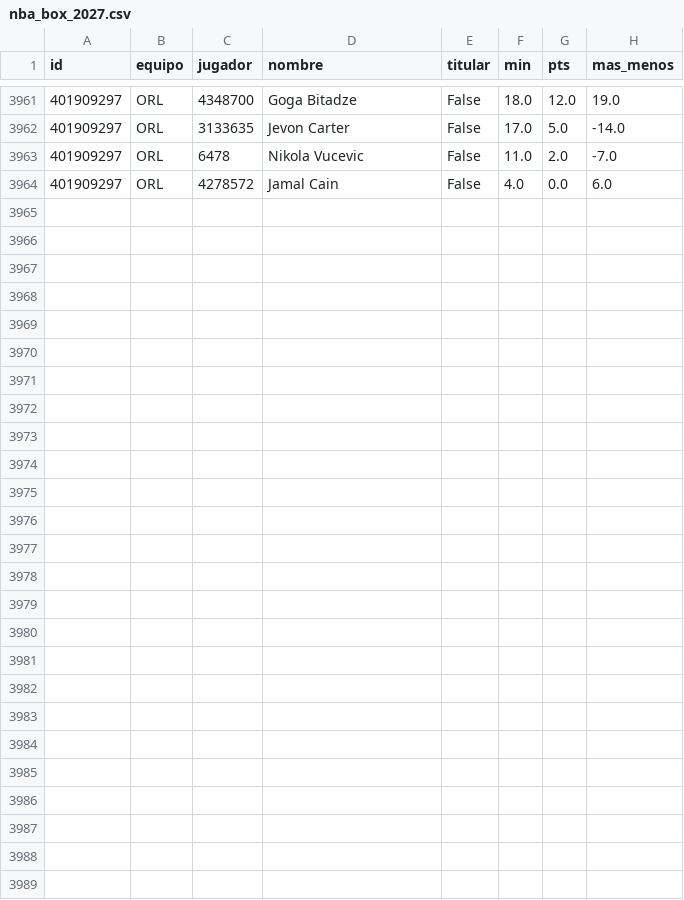
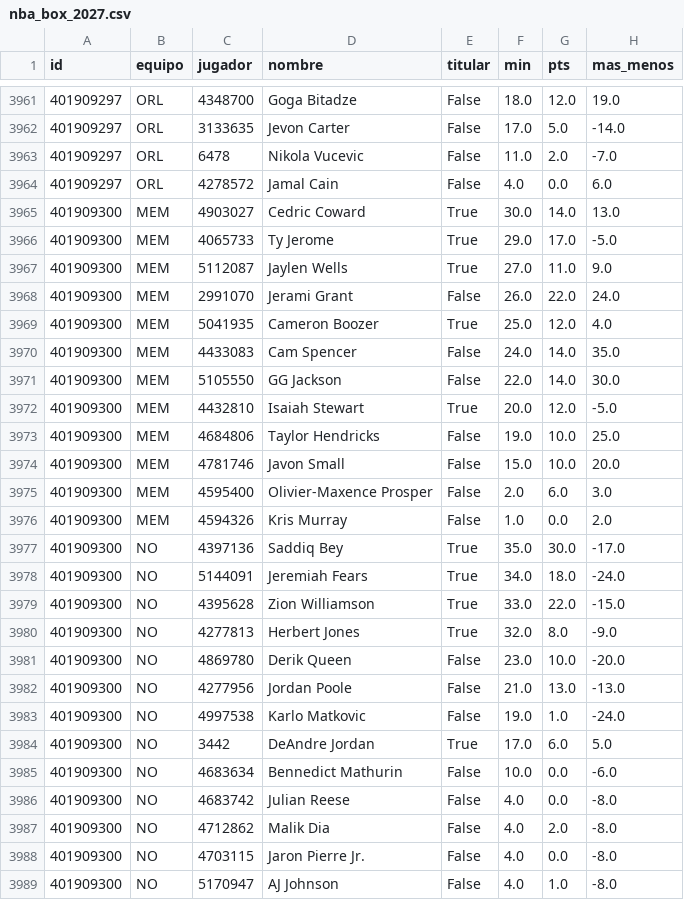
Before and after one commit to robertoaguilar1912-del/laliga-analisis, a CSV file: data/raw/nba_box_2027.csv, drawn as a sheet; only a part is shown, gaps mark what is left out.

```diff
--- a/data/raw/nba_box_2027.csv
+++ b/data/raw/nba_box_2027.csv
@@ -3964 +3964,26 @@ id,equipo,jugador,nombre,titular,min,pts,mas_menos
 401909297,ORL,4278572,Jamal Cain,False,4.0,0.0,6.0
+401909300,MEM,4903027,Cedric Coward,True,30.0,14.0,13.0
+401909300,MEM,4065733,Ty Jerome,True,29.0,17.0,-5.0
+401909300,MEM,5112087,Jaylen Wells,True,27.0,11.0,9.0
+401909300,MEM,2991070,Jerami Grant,False,26.0,22.0,24.0
+401909300,MEM,5041935,Cameron Boozer,True,25.0,12.0,4.0
+401909300,MEM,4433083,Cam Spencer,False,24.0,14.0,35.0
+401909300,MEM,5105550,GG Jackson,False,22.0,14.0,30.0
+401909300,MEM,4432810,Isaiah Stewart,True,20.0,12.0,-5.0
+401909300,MEM,4684806,Taylor Hendricks,False,19.0,10.0,25.0
+401909300,MEM,4781746,Javon Small,False,15.0,10.0,20.0
+401909300,MEM,4595400,Olivier-Maxence Prosper,False,2.0,6.0,3.0
+401909300,MEM,4594326,Kris Murray,False,1.0,0.0,2.0
+401909300,NO,4397136,Saddiq Bey,True,35.0,30.0,-17.0
+401909300,NO,5144091,Jeremiah Fears,True,34.0,18.0,-24.0
+401909300,NO,4395628,Zion Williamson,True,33.0,22.0,-15.0
+401909300,NO,4277813,Herbert Jones,True,32.0,8.0,-9.0
+401909300,NO,4869780,Derik Queen,False,23.0,10.0,-20.0
+401909300,NO,4277956,Jordan Poole,False,21.0,13.0,-13.0
+401909300,NO,4997538,Karlo Matkovic,False,19.0,1.0,-24.0
+401909300,NO,3442,DeAndre Jordan,True,17.0,6.0,5.0
+401909300,NO,4683634,Bennedict Mathurin,False,10.0,0.0,-6.0
+401909300,NO,4683742,Julian Reese,False,4.0,0.0,-8.0
+401909300,NO,4712862,Malik Dia,False,4.0,2.0,-8.0
+401909300,NO,4703115,Jaron Pierre Jr.,False,4.0,0.0,-8.0
+401909300,NO,5170947,AJ Johnson,False,4.0,1.0,-8.0
```
Also changed, not shown: data/raw/nba_juegos.csv, 8 other files.
